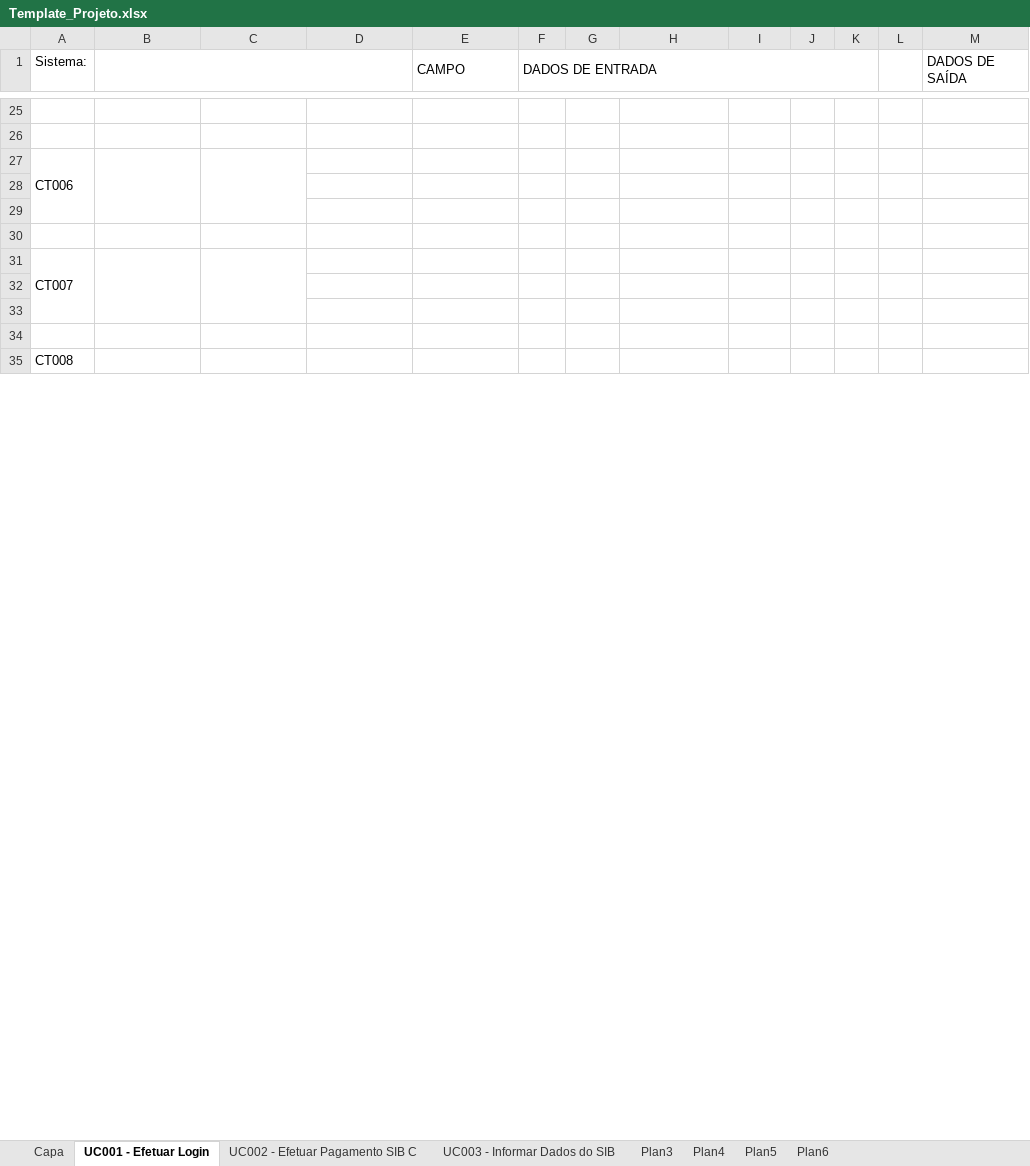
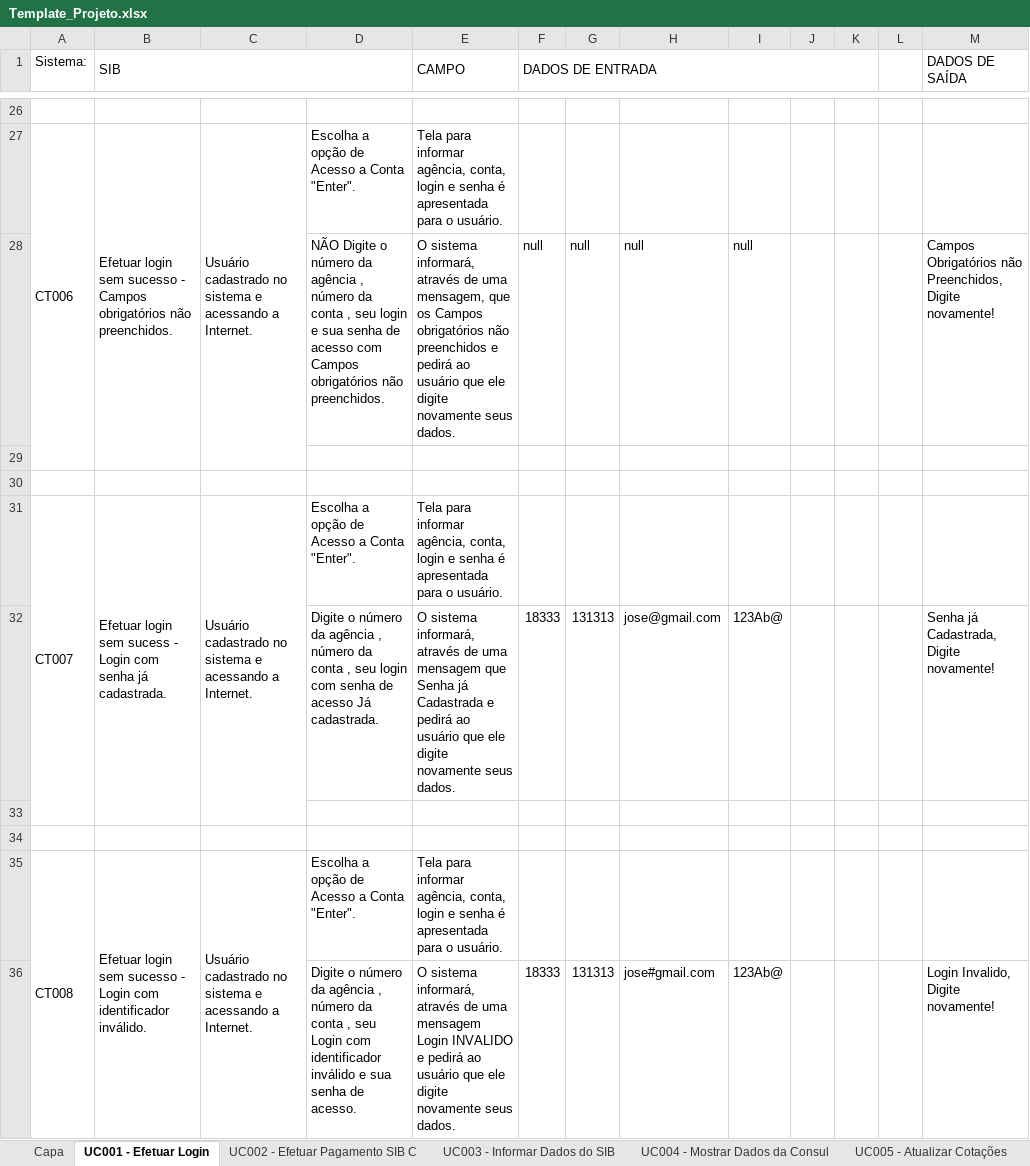
Before and after one commit to josimarpe/SIB, an Excel workbook: Requisitos/Template_Projeto.xlsx, sheet UC001 - Efetuar Login, drawn as a sheet; only a part is shown, gaps mark what is left out; values as stored, in another font and other column widths than the file's, no cell formats; conditional formats not drawn; removed rows and columns are numbered as before the commit, all else as after; the diff covers the shown part only; the diff names each change by its address in the sheet, - before the commit and + after, or states it on an @@ line.

Commit message:
Commit Template Efetuar Login 1

```diff
--- a/Requisitos/Template_Projeto.xlsx (sheet UC001 - Efetuar Login)
+++ b/Requisitos/Template_Projeto.xlsx (sheet UC001 - Efetuar Login)
-sheet tab: Plan3
+sheet tab: UC004 - Mostrar Dados da Consul
-sheet tab: Plan4
+sheet tab: UC005 - Atualizar Cotações
-B1: (empty)
+B1: SIB
-row 27: (empty)
+row 27: CT006 | Efetuar login sem sucesso - Campos obrigatórios não preenchidos. | Usuário cadastrado no sistema e acessando a Internet. | Escolha a opção de Acesso a Conta "Enter". | Tela para informar agência, conta, login e senha é apresentada para o usuário.
+A27:A29 merged
+B27:B29 merged
+C27:C29 merged
-row 27: CT006
+row 28:  |  |  | NÃO Digite o número da agência , número da conta , seu login e sua senha de acesso com Campos obrigatórios não preenchidos. | O sistema informará, através de uma mensagem, que os Campos obrigatórios não preenchidos e pedirá ao usuário que ele digite novamente seus dados. | null | null | null | null |  |  |  | Campos Obrigatórios não Preenchidos, Digite novamente!
-row 31: (empty)
+row 31: CT007 | Efetuar login sem sucess - Login com senha já cadastrada. | Usuário cadastrado no sistema e acessando a Internet. | Escolha a opção de Acesso a Conta "Enter". | Tela para informar agência, conta, login e senha é apresentada para o usuário.
+A31:A33 merged
+B31:B33 merged
+C31:C33 merged
-row 31: CT007
+row 32:  |  |  | Digite o número da agência , número da conta , seu login com senha de acesso Já cadastrada. | O sistema informará, através de uma mensagem que Senha já Cadastrada e pedirá ao usuário que ele digite novamente seus dados. | 18333 | 131313 | jose@gmail.com | 123Ab@ |  |  |  | Senha já Cadastrada, Digite novamente!
-row 35: (empty)
+row 35: CT008 | Efetuar login sem sucesso - Login com identificador inválido. | Usuário cadastrado no sistema e acessando a Internet. | Escolha a opção de Acesso a Conta "Enter". | Tela para informar agência, conta, login e senha é apresentada para o usuário.
+A35:A37 merged
+B35:B37 merged
+C35:C37 merged
-row 35: CT008
+row 36:  |  |  | Digite o número da agência , número da conta , seu Login com identificador inválido e sua senha de acesso. | O sistema informará, através de uma mensagem Login INVALIDO e pedirá ao usuário que ele digite novamente seus dados. | 18333 | 131313 | jose#gmail.com | 123Ab@ |  |  |  | Login Invalido, Digite novamente!
```
Also changed, not shown: 11 added rows, 10 removed rows, 41 edited cells and merged cells elsewhere in this sheet, other sheet tabs, cell formats.
